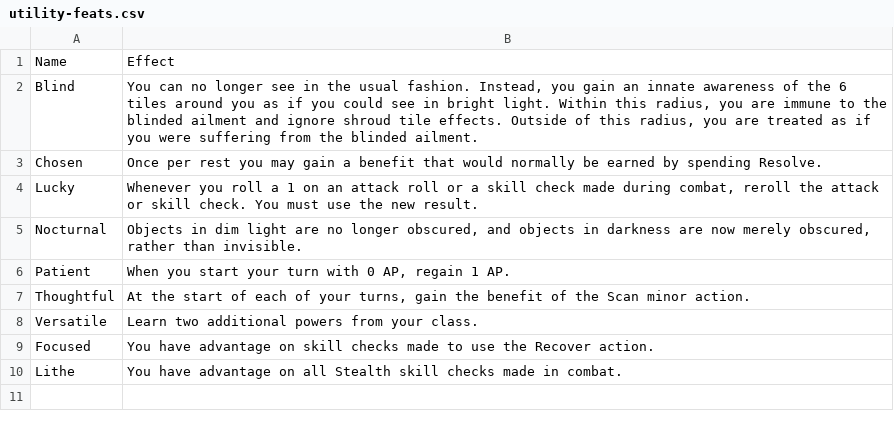
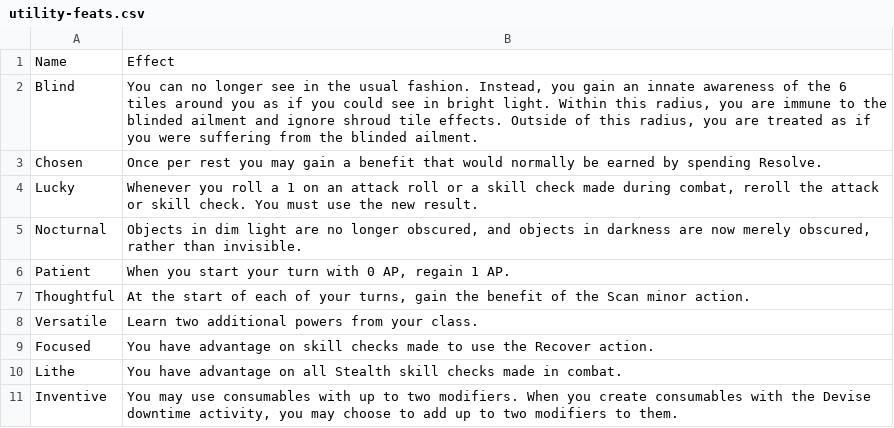
Before and after one commit to Leafwing-Studios/fonts-of-power, a CSV file: docs/src/character-options/feats/utility-feats.csv, drawn as a sheet.

Commit message:
Inventive feat
For all my mad scientists out there.

```diff
--- a/docs/src/character-options/feats/utility-feats.csv
+++ b/docs/src/character-options/feats/utility-feats.csv
@@ -10 +10,2 @@
 "Lithe","You have advantage on all Stealth skill checks made in combat."
+"Inventive", "You may use consumables with up to two modifiers. When you create consumables with the Devise downtime activity, you may choose to add up to two modifiers to them."
```
